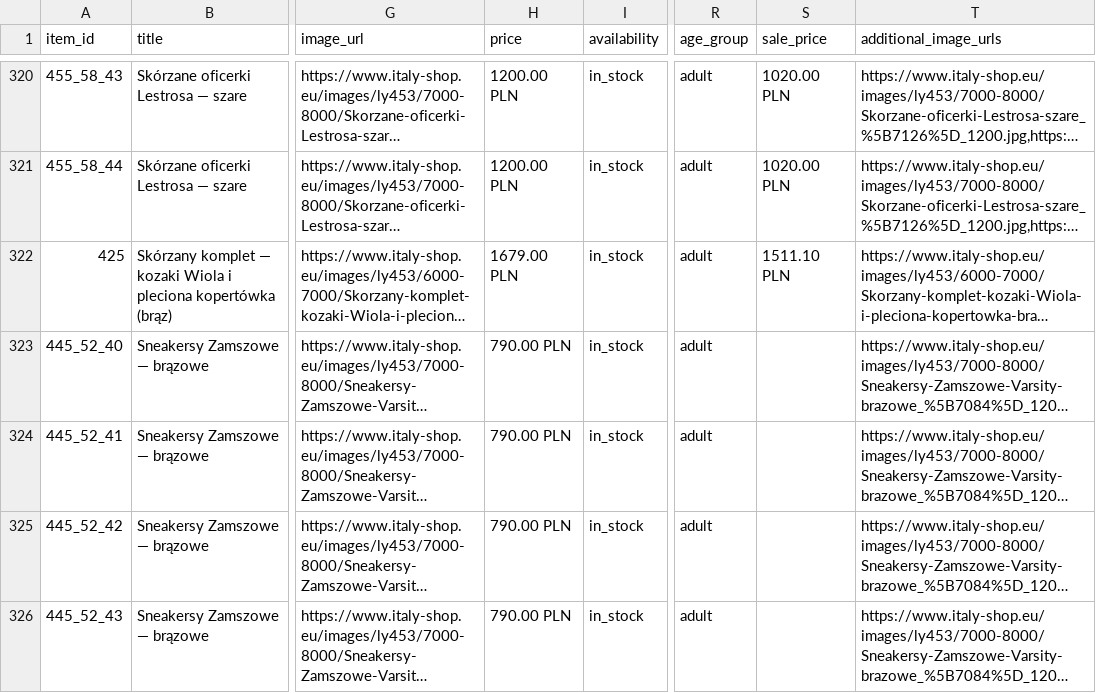
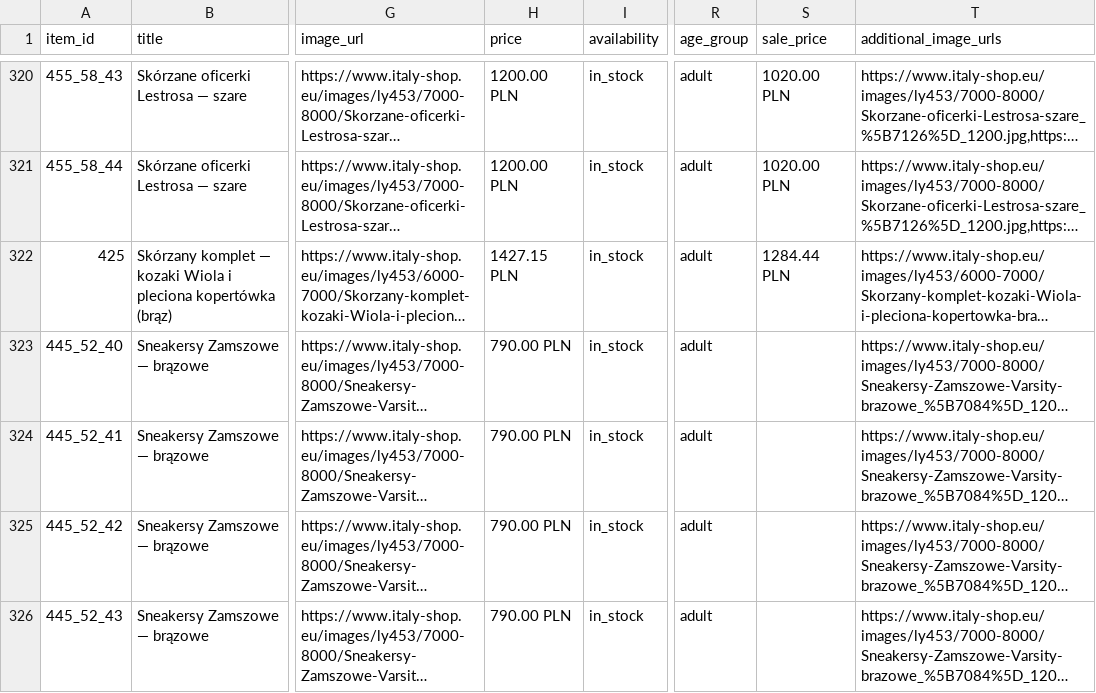
Before and after one commit to ANedbalski/italy-shop-feed-public, a CSV file: feed_openai.csv, drawn as a sheet; only a part is shown, gaps mark what is left out; long unchanged cells end in …; the diff names each change by its address in the sheet, - before the commit and + after, or states it on an @@ line.

Commit message:
Feed update 2026-11-20 10:42

```diff
--- a/feed_openai.csv
+++ b/feed_openai.csv
-H322 (price): 1679.00 PLN
+H322 (price): 1427.15 PLN
-S322 (sale_price): 1511.10 PLN
+S322 (sale_price): 1284.44 PLN
```
Also changed, not shown: feed_openai.tsv, 2 other files.
